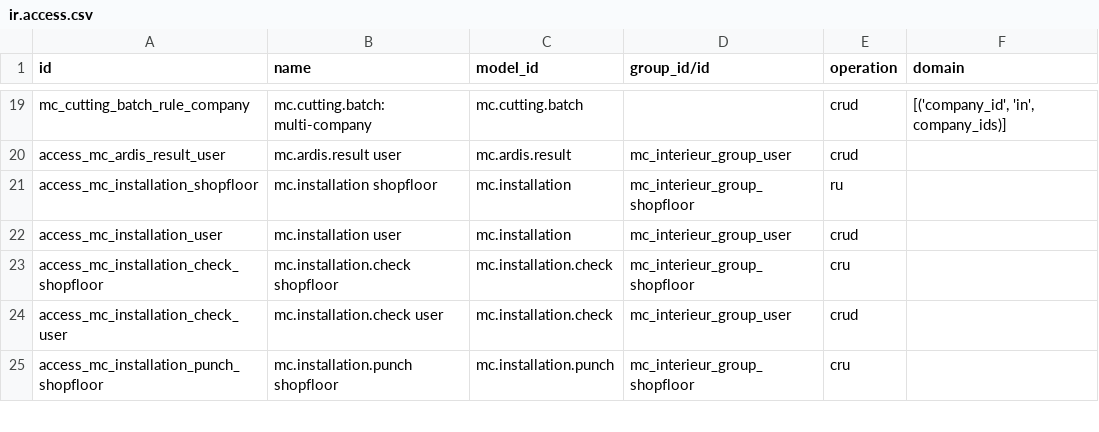
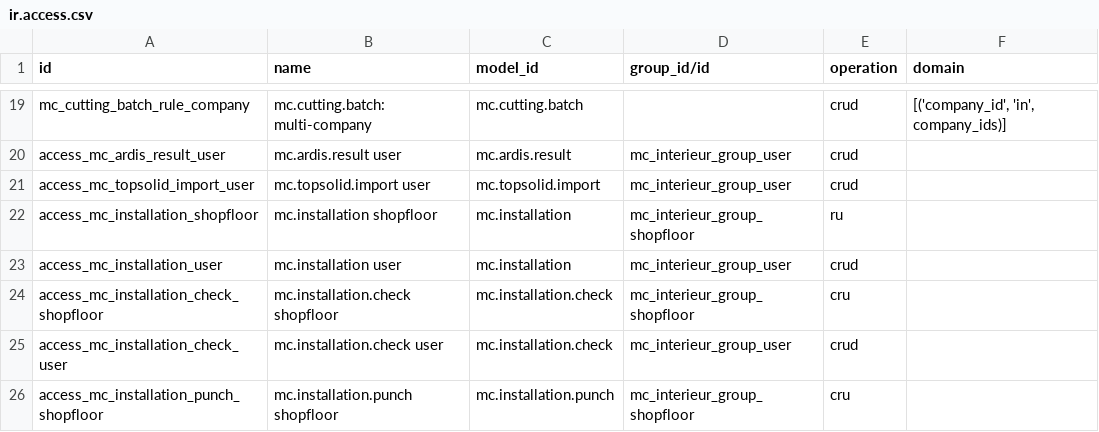
Before and after one commit to DF-DataForge/demo-mcinterieur, a CSV file: mc_interieur/security/ir.access.csv, drawn as a sheet; only a part is shown, gaps mark what is left out.

```diff
--- a/mc_interieur/security/ir.access.csv
+++ b/mc_interieur/security/ir.access.csv
@@ -20,2 +20,3 @@ mc_cutting_batch_rule_company,mc.cutting.batch: multi-company,mc.cutting.batch,,
 access_mc_ardis_result_user,mc.ardis.result user,mc.ardis.result,mc_interieur_group_user,crud,
+access_mc_topsolid_import_user,mc.topsolid.import user,mc.topsolid.import,mc_interieur_group_user,crud,
 access_mc_installation_shopfloor,mc.installation shopfloor,mc.installation,mc_interieur_group_shopfloor,ru,
```
Also changed, not shown: 15 other files.
